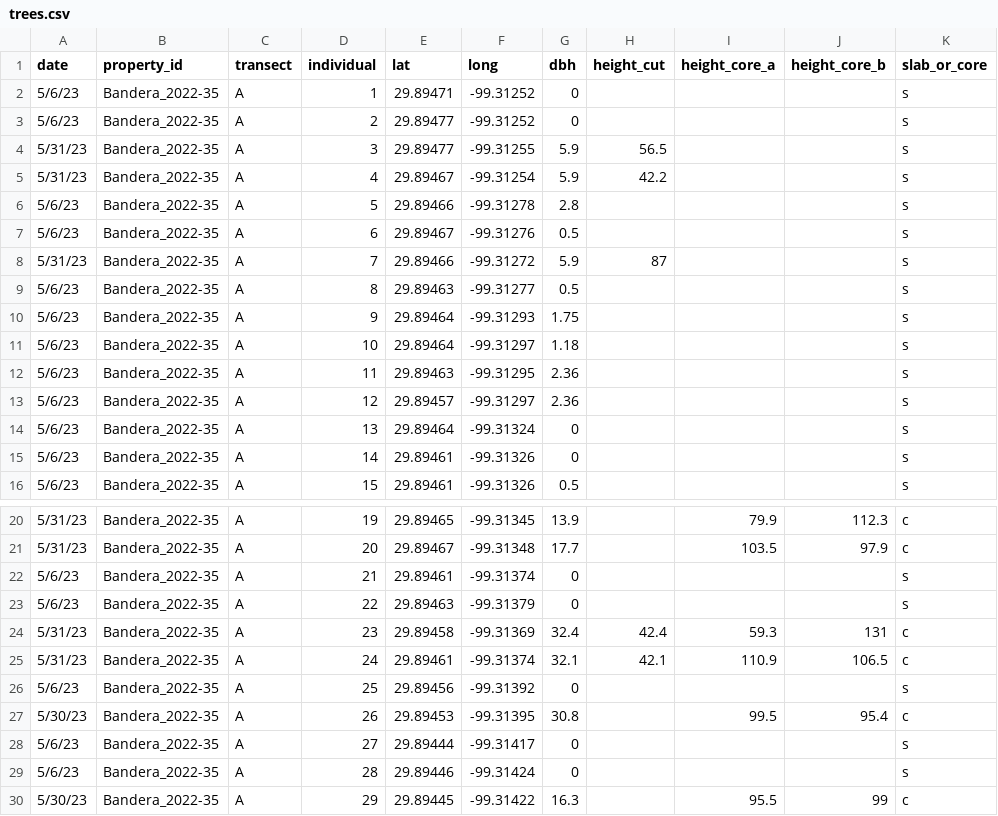
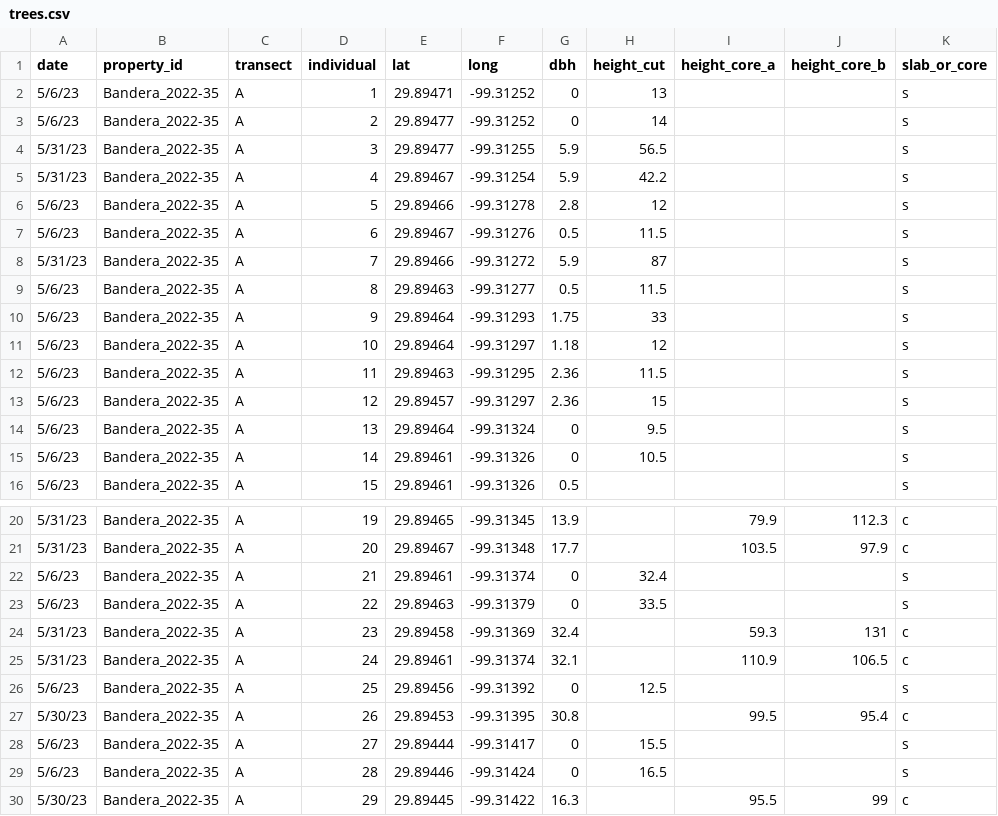
Before and after one commit to schwilklab/juniperus-ashei-age-structure, a CSV file: data/trees.csv, drawn as a sheet; only a part is shown, gaps mark what is left out; the diff covers the shown part only.

```diff
--- a/data/trees.csv
+++ b/data/trees.csv
@@ -1,16 +1,16 @@
 date,property_id,transect,individual,lat,long,dbh,height_cut,height_core_a,height_core_b,slab_or_core
-5/6/23,Bandera_2022-35,A,1,29.89471,-99.31252,0,,,,s
-5/6/23,Bandera_2022-35,A,2,29.89477,-99.31252,0,,,,s
+5/6/23,Bandera_2022-35,A,1,29.89471,-99.31252,0,13,,,s
+5/6/23,Bandera_2022-35,A,2,29.89477,-99.31252,0,14,,,s
 5/31/23,Bandera_2022-35,A,3,29.89477,-99.31255,5.9,56.5,,,s
 5/31/23,Bandera_2022-35,A,4,29.89467,-99.31254,5.9,42.2,,,s
-5/6/23,Bandera_2022-35,A,5,29.89466,-99.31278,2.8,,,,s
-5/6/23,Bandera_2022-35,A,6,29.89467,-99.31276,0.5,,,,s
+5/6/23,Bandera_2022-35,A,5,29.89466,-99.31278,2.8,12,,,s
+5/6/23,Bandera_2022-35,A,6,29.89467,-99.31276,0.5,11.5,,,s
 5/31/23,Bandera_2022-35,A,7,29.89466,-99.31272,5.9,87,,,s
-5/6/23,Bandera_2022-35,A,8,29.89463,-99.31277,0.5,,,,s
-5/6/23,Bandera_2022-35,A,9,29.89464,-99.31293,1.75,,,,s
-5/6/23,Bandera_2022-35,A,10,29.89464,-99.31297,1.18,,,,s
-5/6/23,Bandera_2022-35,A,11,29.89463,-99.31295,2.36,,,,s
-5/6/23,Bandera_2022-35,A,12,29.89457,-99.31297,2.36,,,,s
-5/6/23,Bandera_2022-35,A,13,29.89464,-99.31324,0,,,,s
-5/6/23,Bandera_2022-35,A,14,29.89461,-99.31326,0,,,,s
+5/6/23,Bandera_2022-35,A,8,29.89463,-99.31277,0.5,11.5,,,s
+5/6/23,Bandera_2022-35,A,9,29.89464,-99.31293,1.75,33,,,s
+5/6/23,Bandera_2022-35,A,10,29.89464,-99.31297,1.18,12,,,s
+5/6/23,Bandera_2022-35,A,11,29.89463,-99.31295,2.36,11.5,,,s
+5/6/23,Bandera_2022-35,A,12,29.89457,-99.31297,2.36,15,,,s
+5/6/23,Bandera_2022-35,A,13,29.89464,-99.31324,0,9.5,,,s
+5/6/23,Bandera_2022-35,A,14,29.89461,-99.31326,0,10.5,,,s
 5/6/23,Bandera_2022-35,A,15,29.89461,-99.31326,0.5,,,,s
@@ -21,10 +21,10 @@ date,property_id,transect,individual,lat,long,dbh,height_cut,height_core_a,heigh
 5/31/23,Bandera_2022-35,A,20,29.89467,-99.31348,17.7,,103.5,97.9,c
-5/6/23,Bandera_2022-35,A,21,29.89461,-99.31374,0,,,,s
-5/6/23,Bandera_2022-35,A,22,29.89463,-99.31379,0,,,,s
-5/31/23,Bandera_2022-35,A,23,29.89458,-99.31369,32.4,42.4,59.3,131,c
-5/31/23,Bandera_2022-35,A,24,29.89461,-99.31374,32.1,42.1,110.9,106.5,c
-5/6/23,Bandera_2022-35,A,25,29.89456,-99.31392,0,,,,s
+5/6/23,Bandera_2022-35,A,21,29.89461,-99.31374,0,32.4,,,s
+5/6/23,Bandera_2022-35,A,22,29.89463,-99.31379,0,33.5,,,s
+5/31/23,Bandera_2022-35,A,23,29.89458,-99.31369,32.4,,59.3,131,c
+5/31/23,Bandera_2022-35,A,24,29.89461,-99.31374,32.1,,110.9,106.5,c
+5/6/23,Bandera_2022-35,A,25,29.89456,-99.31392,0,12.5,,,s
 5/30/23,Bandera_2022-35,A,26,29.89453,-99.31395,30.8,,99.5,95.4,c
-5/6/23,Bandera_2022-35,A,27,29.89444,-99.31417,0,,,,s
-5/6/23,Bandera_2022-35,A,28,29.89446,-99.31424,0,,,,s
+5/6/23,Bandera_2022-35,A,27,29.89444,-99.31417,0,15.5,,,s
+5/6/23,Bandera_2022-35,A,28,29.89446,-99.31424,0,16.5,,,s
 5/30/23,Bandera_2022-35,A,29,29.89445,-99.31422,16.3,,95.5,99,c
```
Also changed, not shown: 60 edited cells elsewhere in this file, 7 other files.
